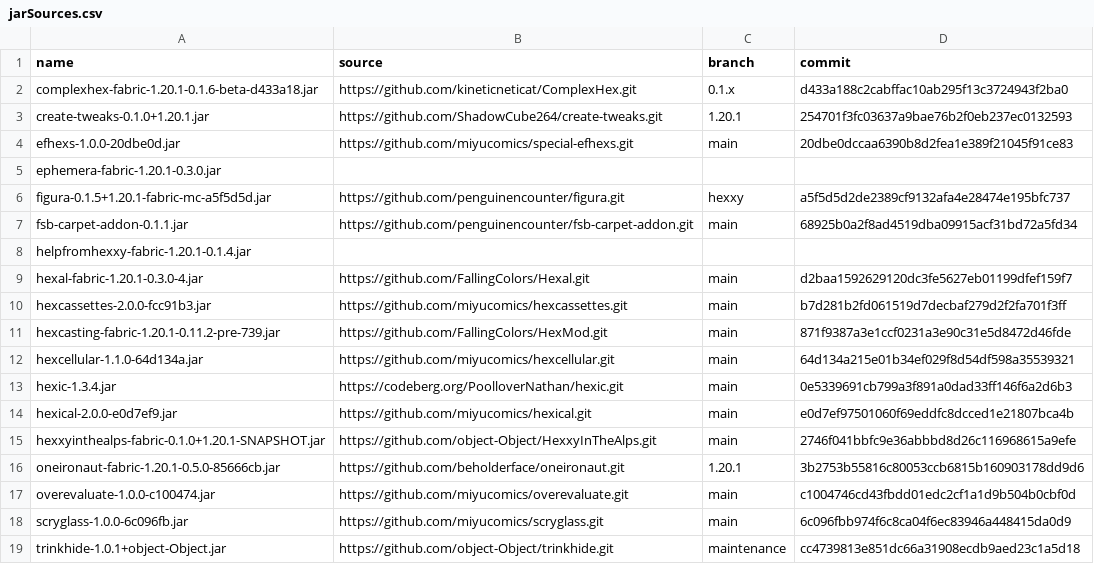
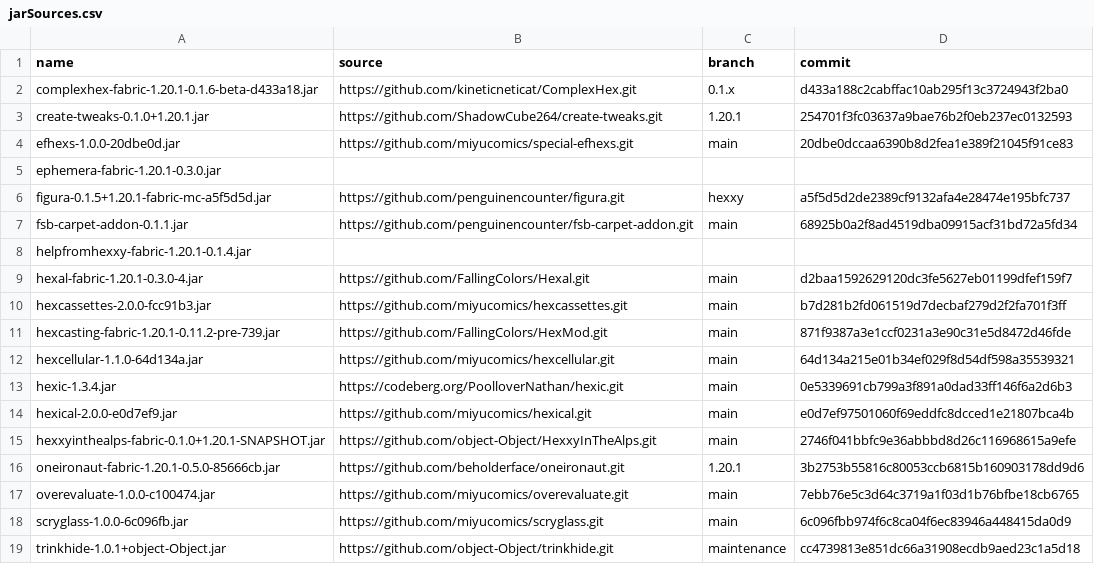
Before and after one commit to abilliontrillionstars/hexxy4, a CSV file: jarSources.csv, drawn as a sheet.

```diff
--- a/jarSources.csv
+++ b/jarSources.csv
@@ -16,3 +16,3 @@ hexxyinthealps-fabric-0.1.0+1.20.1-SNAPSHOT.jar,https://github.com/object-Object
 oneironaut-fabric-1.20.1-0.5.0-85666cb.jar,https://github.com/beholderface/oneironaut.git,1.20.1,3b2753b55816c80053ccb6815b160903178dd9d6
-overevaluate-1.0.0-c100474.jar,https://github.com/miyucomics/overevaluate.git,main,c1004746cd43fbdd01edc2cf1a1d9b504b0cbf0d
+overevaluate-1.0.0-c100474.jar,https://github.com/miyucomics/overevaluate.git,main,7ebb76e5c3d64c3719a1f03d1b76bfbe18cb6765
 scryglass-1.0.0-6c096fb.jar,https://github.com/miyucomics/scryglass.git,main,6c096fbb974f6c8ca04f6ec83946a448415da0d9
```
Also changed, not shown: 2 other files.
